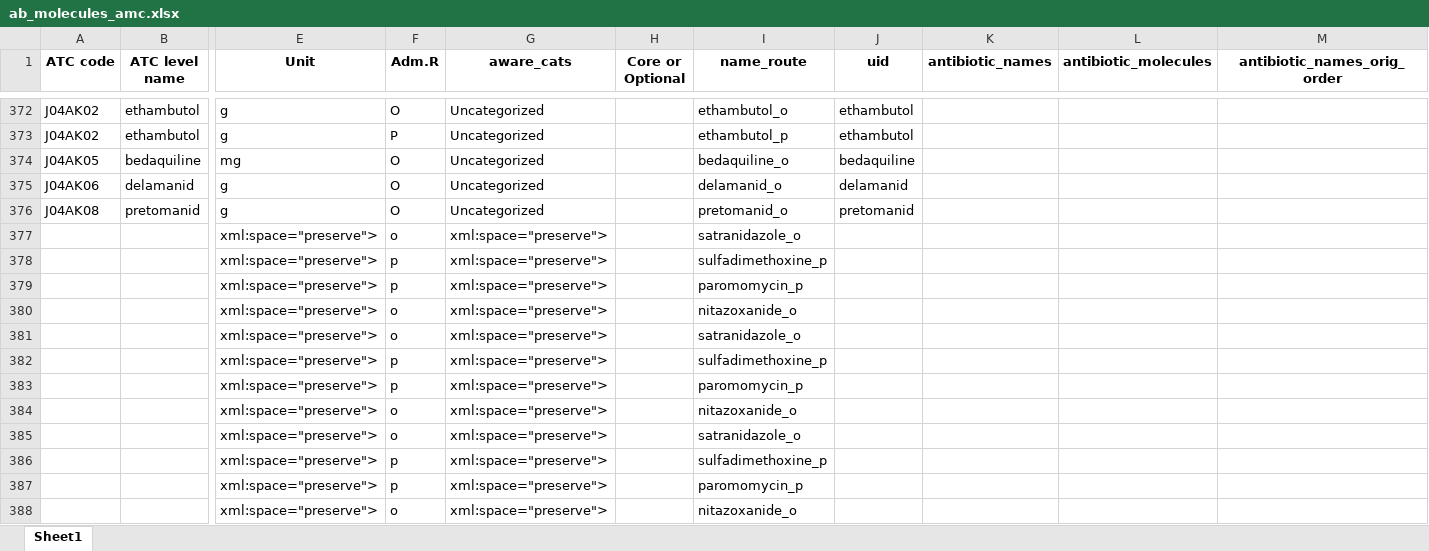
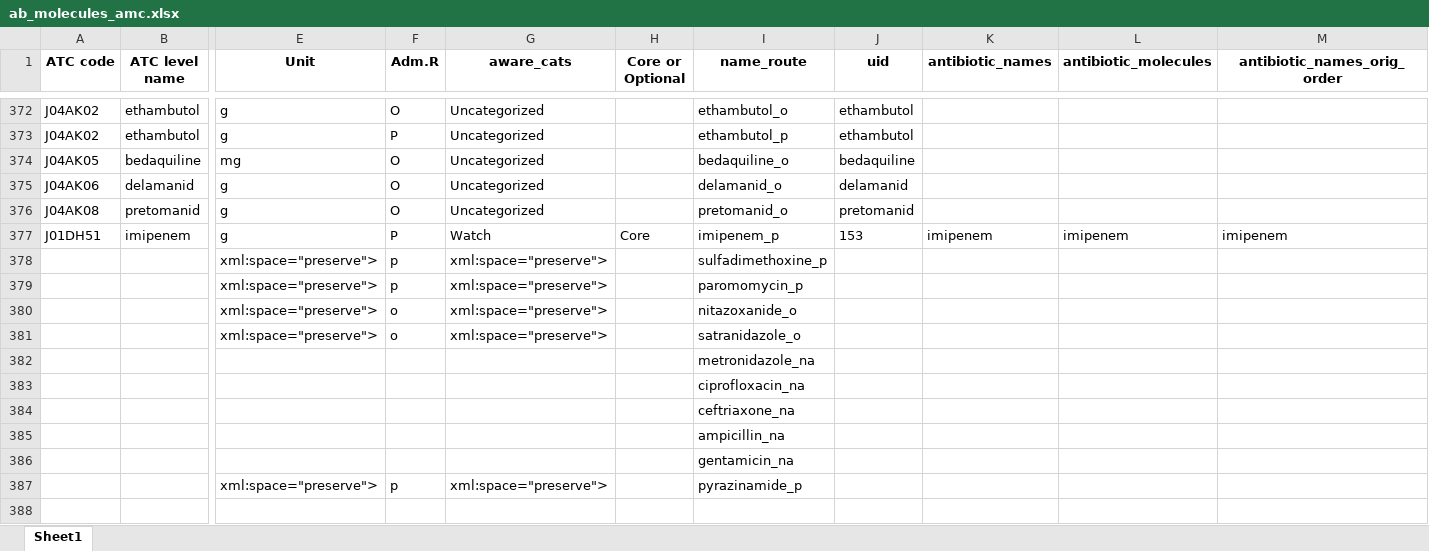
Before and after one commit to ASLM-Fabebe/MAAP-Data-Analysis, an Excel workbook: amc_resources/ab_molecules_amc.xlsx, sheet Sheet1, drawn as a sheet; only a part is shown, gaps mark what is left out; values as stored, in another font and other column widths than the file's, no borders; removed rows and columns are numbered as before the commit, all else as after; rows hold the shown columns only; the diff names each change by its address in the sheet, - before the commit and + after, or states it on an @@ line.

```diff
--- a/amc_resources/ab_molecules_amc.xlsx (sheet Sheet1)
+++ b/amc_resources/ab_molecules_amc.xlsx (sheet Sheet1)
-row 377:  |  | xml:space="preserve"> | o | xml:space="preserve"> |  | satranidazole_o
+row 377: J01DH51 | imipenem | g | P | Watch | Core | imipenem_p | 153 | imipenem | imipenem | imipenem
-row 382:  |  | xml:space="preserve"> | p | xml:space="preserve"> |  | sulfadimethoxine_p
-row 383:  |  | xml:space="preserve"> | p | xml:space="preserve"> |  | paromomycin_p
-row 384:  |  | xml:space="preserve"> | o | xml:space="preserve"> |  | nitazoxanide_o
-row 385:  |  | xml:space="preserve"> | o | xml:space="preserve"> |  | satranidazole_o
-row 386:  |  | xml:space="preserve"> | p | xml:space="preserve"> |  | sulfadimethoxine_p
+row 382:  |  |  |  |  |  | metronidazole_na
+row 383:  |  |  |  |  |  | ciprofloxacin_na
+row 384:  |  |  |  |  |  | ceftriaxone_na
+row 385:  |  |  |  |  |  | ampicillin_na
+row 386:  |  |  |  |  |  | gentamicin_na
-I387 (name_route): paromomycin_p
+I387 (name_route): pyrazinamide_p
-row 388:  |  | xml:space="preserve"> | o | xml:space="preserve"> |  | nitazoxanide_o
```
Also changed, not shown: amc_resources/ab_class_updated_b.xlsx, amc_resources/ab_molecules.xlsx, 8 other files.
